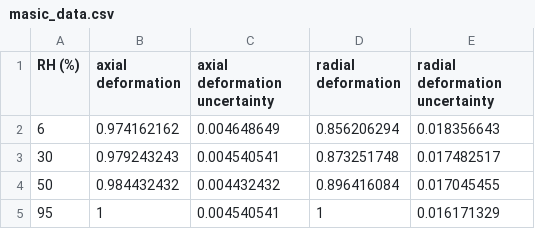
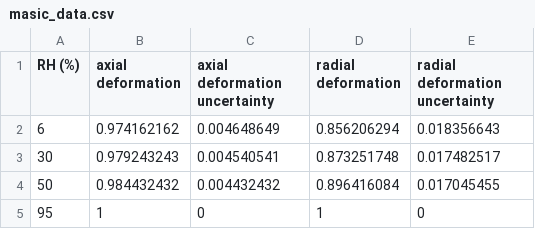
Before and after one commit to gouwsxander/hydrated-liquid-crystal-elastomers, a CSV file: 2023 Winter/Final code base/masic_data.csv, drawn as a sheet.

Commit message:
Tidied up all of the data sets

```diff
--- a/2023 Winter/Final code base/masic_data.csv
+++ b/2023 Winter/Final code base/masic_data.csv
@@ -4,2 +4,2 @@ RH (%),axial deformation,axial deformation uncertainty,radial deformation,radial
 50,0.984432432,0.004432432,0.896416084,0.017045455
-95,1,0.004540541,1,0.016171329
+95,1,0,1,0
```
Also changed, not shown: 3 other files.
